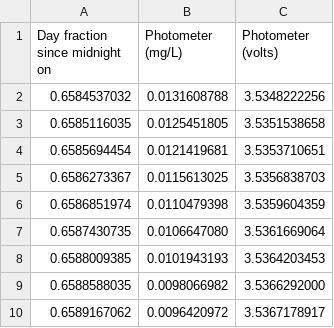
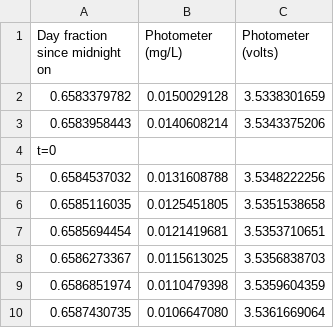
Before and after one commit to ezl5/CEE4530, a TSV file: Lab 5/sand ac.tsv, drawn as a sheet; only a part is shown; the shorter side is filled out with more unchanged rows; the diff names each change by its address in the sheet, - before the commit and + after, or states it on an @@ line.

Commit message:
Update sand ac.tsv

```diff
--- a/Lab 5/sand ac.tsv
+++ b/Lab 5/sand ac.tsv
+row 2: 0.6583379782 | 0.0150029128 | 3.5338301659
+row 3: 0.6583958443 | 0.0140608214 | 3.5343375206
+row 4: t=0
```
